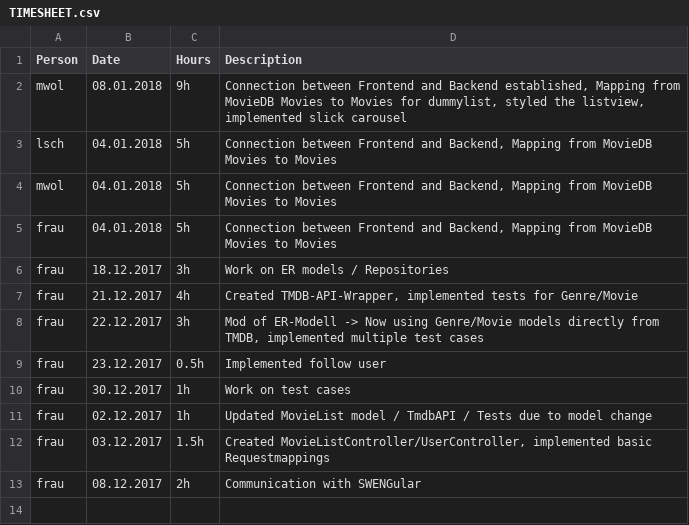
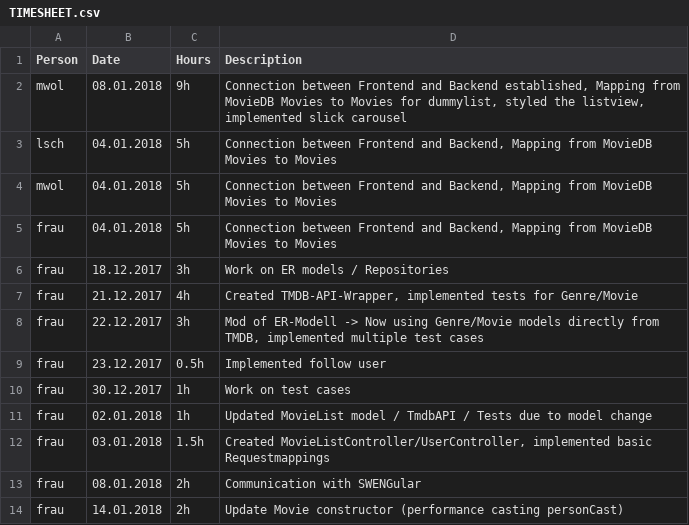
Before and after one commit to MrOrange1992/swengularsb, a CSV file: TIMESHEET.csv, drawn as a sheet.

Commit message:
Performance Update Movie constructor

```diff
--- a/TIMESHEET.csv
+++ b/TIMESHEET.csv
@@ -10,4 +10,5 @@ frau,23.12.2017,0.5h,"Implemented follow user"
 frau,30.12.2017,1h,"Work on test cases"
-frau,02.12.2017,1h,"Updated MovieList model / TmdbAPI / Tests due to model change"
-frau,03.12.2017,1.5h,"Created MovieListController/UserController, implemented basic Requestmappings"
-frau,08.12.2017,2h,"Communication with SWENGular"
+frau,02.01.2018,1h,"Updated MovieList model / TmdbAPI / Tests due to model change"
+frau,03.01.2018,1.5h,"Created MovieListController/UserController, implemented basic Requestmappings"
+frau,08.01.2018,2h,"Communication with SWENGular"
+frau,14.01.2018,2h,"Update Movie constructor (performance casting personCast)"
```
Also changed, not shown: 3 other files.
